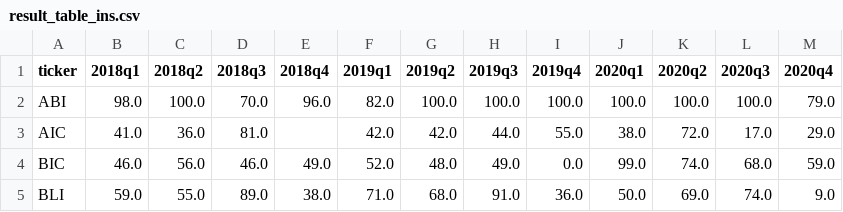
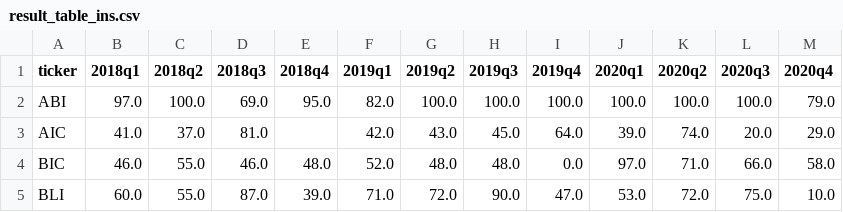
Before and after one commit to KataNguyen/datadriven-project, a CSV file: credit_rating/result/result_table_ins.csv, drawn as a sheet; only a part is shown; the diff covers the shown part only.

```diff
--- a/credit_rating/result/result_table_ins.csv
+++ b/credit_rating/result/result_table_ins.csv
@@ -1,5 +1,5 @@
 ticker,2018q1,2018q2,2018q3,2018q4,2019q1,2019q2,2019q3,2019q4,2020q1,2020q2,2020q3,2020q4
-ABI,98.0,100.0,70.0,96.0,82.0,100.0,100.0,100.0,100.0,100.0,100.0,79.0
-AIC,41.0,36.0,81.0,,42.0,42.0,44.0,55.0,38.0,72.0,17.0,29.0
-BIC,46.0,56.0,46.0,49.0,52.0,48.0,49.0,0.0,99.0,74.0,68.0,59.0
-BLI,59.0,55.0,89.0,38.0,71.0,68.0,91.0,36.0,50.0,69.0,74.0,9.0
+ABI,97.0,100.0,69.0,95.0,82.0,100.0,100.0,100.0,100.0,100.0,100.0,79.0
+AIC,41.0,37.0,81.0,,42.0,43.0,45.0,64.0,39.0,74.0,20.0,29.0
+BIC,46.0,55.0,46.0,48.0,52.0,48.0,48.0,0.0,97.0,71.0,66.0,58.0
+BLI,60.0,55.0,87.0,39.0,71.0,72.0,90.0,47.0,53.0,72.0,75.0,10.0
```
Also changed, not shown: 40 edited cells elsewhere in this file, credit_rating/result/component_table_bank.csv, credit_rating/result/component_table_ins.csv, 25 other files.
